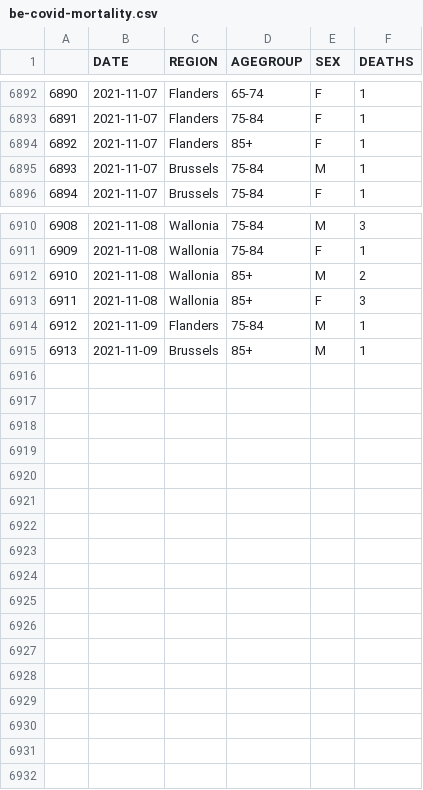
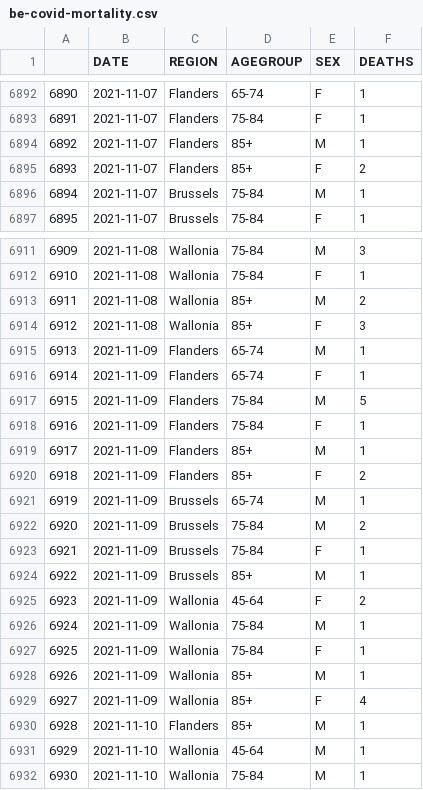
Before and after one commit to pschaus/covidatabe, a CSV file: static/csv/be-covid-mortality.csv, drawn as a sheet; only a part is shown, gaps mark what is left out; addresses are those after the commit; the diff covers the shown part only; the diff names each change by its address in the sheet, - before the commit and + after, or states it on an @@ line.

```diff
--- a/static/csv/be-covid-mortality.csv
+++ b/static/csv/be-covid-mortality.csv
-E6894 (SEX): F
+E6894 (SEX): M
+row 6895: 6893 | 2021-11-07 | Flanders | 85+ | F | 2
@@ column A renumbered between rows 6896 and 6924 @@
-D6915 (AGEGROUP): 75-84
+D6915 (AGEGROUP): 65-74
+row 6916: 6914 | 2021-11-09 | Flanders | 65-74 | F | 1
+row 6917: 6915 | 2021-11-09 | Flanders | 75-84 | M | 5
+row 6918: 6916 | 2021-11-09 | Flanders | 75-84 | F | 1
+row 6919: 6917 | 2021-11-09 | Flanders | 85+ | M | 1
+row 6920: 6918 | 2021-11-09 | Flanders | 85+ | F | 2
+row 6921: 6919 | 2021-11-09 | Brussels | 65-74 | M | 1
+row 6922: 6920 | 2021-11-09 | Brussels | 75-84 | M | 2
+row 6923: 6921 | 2021-11-09 | Brussels | 75-84 | F | 1
+row 6925: 6923 | 2021-11-09 | Wallonia | 45-64 | F | 2
+row 6926: 6924 | 2021-11-09 | Wallonia | 75-84 | M | 1
+row 6927: 6925 | 2021-11-09 | Wallonia | 75-84 | F | 1
+row 6928: 6926 | 2021-11-09 | Wallonia | 85+ | M | 1
+row 6929: 6927 | 2021-11-09 | Wallonia | 85+ | F | 4
+row 6930: 6928 | 2021-11-10 | Flanders | 85+ | M | 1
+row 6931: 6929 | 2021-11-10 | Wallonia | 45-64 | M | 1
+row 6932: 6930 | 2021-11-10 | Wallonia | 75-84 | M | 1
```
Also changed, not shown: 3 edited cells elsewhere in this file, static/csv/be-covid-provinces-all.csv, 6 other files.
